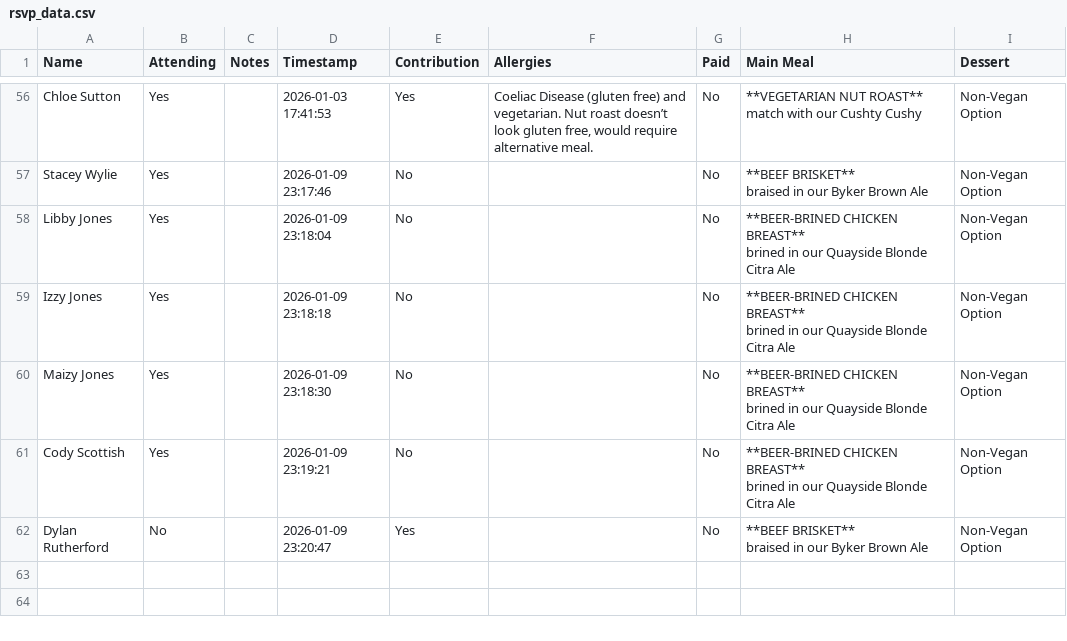
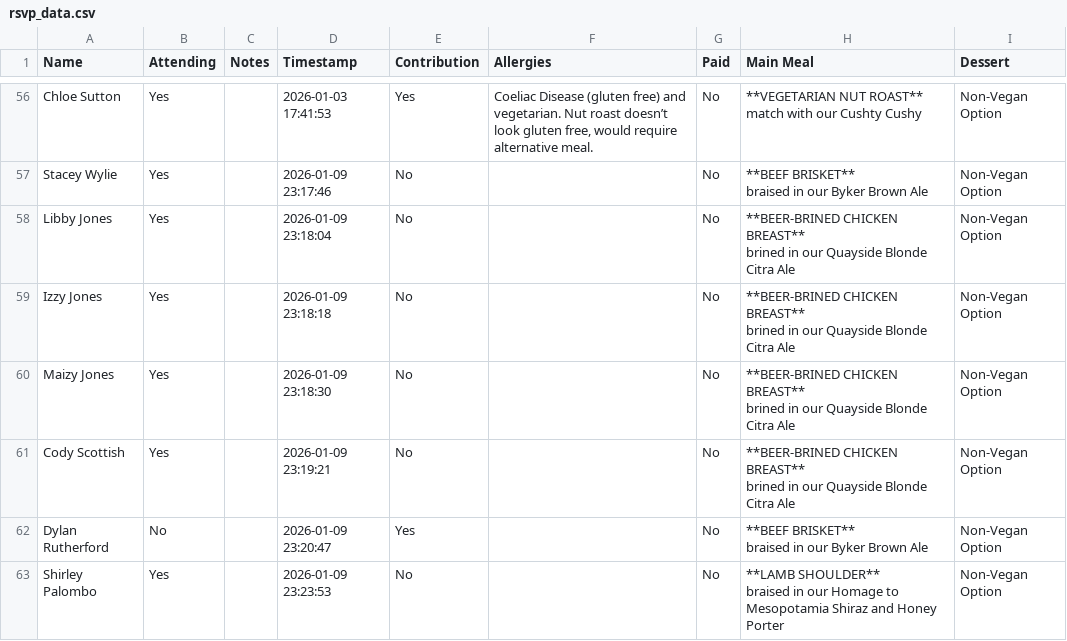
Before and after one commit to oliveplums/Invite, a CSV file: rsvp_data.csv, drawn as a sheet; only a part is shown, gaps mark what is left out.

Commit message:
Update RSVP data (2026-01-09 23:23:53)

```diff
--- a/rsvp_data.csv
+++ b/rsvp_data.csv
@@ -125 +125,3 @@ Dylan Rutherford,No,,2026-01-09 23:20:47,Yes,,No,"**BEEF BRISKET**
 braised in our Byker Brown Ale",Non-Vegan Option
+Shirley Palombo,Yes,,2026-01-09 23:23:53,No,,No,"**LAMB SHOULDER**
+braised in our Homage to Mesopotamia Shiraz and Honey Porter",Non-Vegan Option
```
